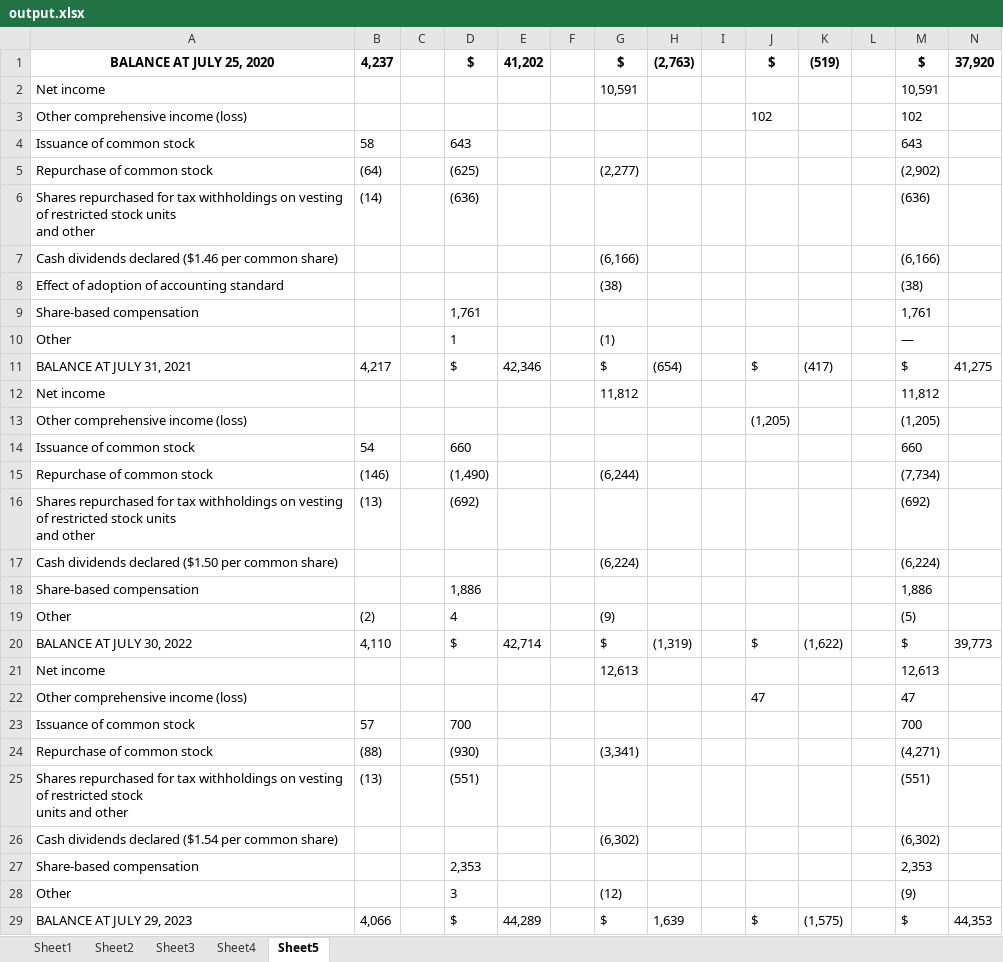
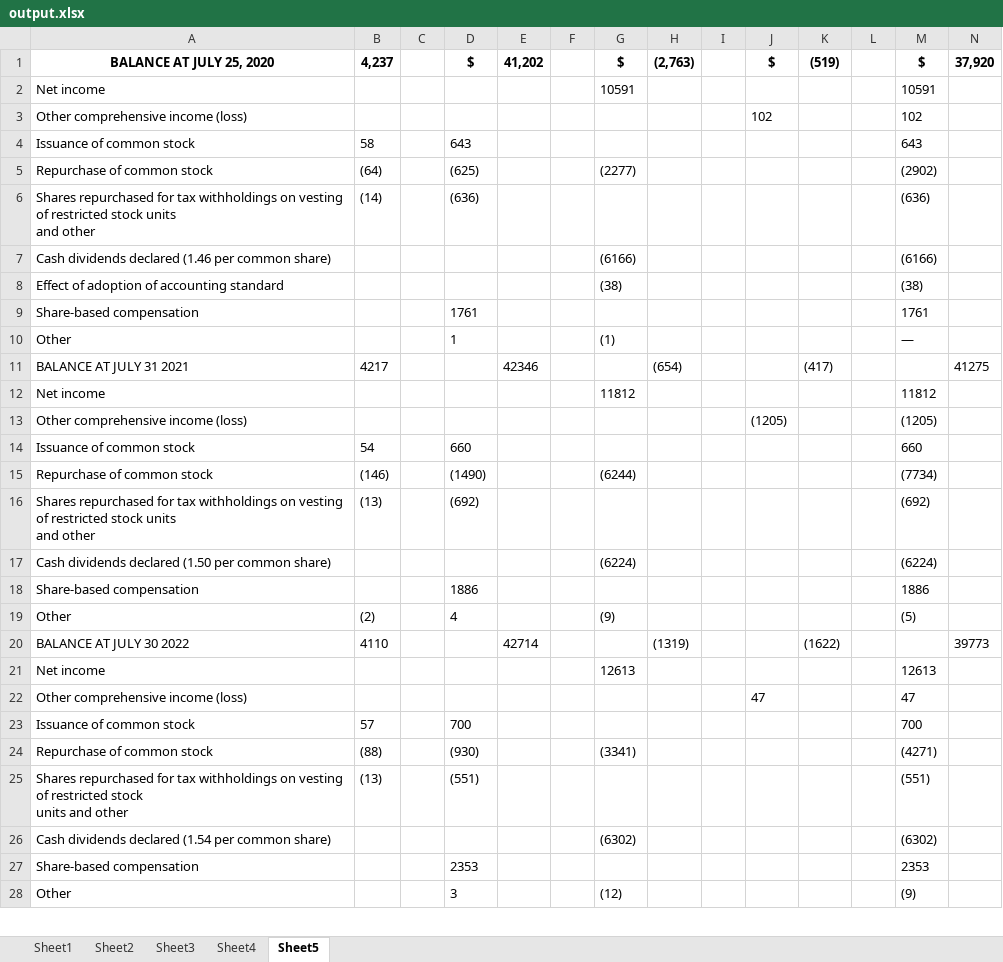
Before and after one commit to VighneshVejandla/AI_Based_Interactive, an Excel workbook: data/output/output.xlsx, sheet Sheet5, drawn as a sheet; only a part is shown; values as stored, in another font and other column widths than the file's, no borders; removed rows and columns are numbered as before the commit, all else as after; the diff covers the shown part only; the diff names each change by its address in the sheet, - before the commit and + after, or states it on an @@ line.

```diff
--- a/data/output/output.xlsx (sheet Sheet5)
+++ b/data/output/output.xlsx (sheet Sheet5)
-G2: 10,591
+G2: 10591
-M2: 10,591
+M2: 10591
-G5: (2,277)
+G5: (2277)
-M5: (2,902)
+M5: (2902)
-row 7: Cash dividends declared ($1.46 per common share) |  |  |  |  |  | (6,166) |  |  |  |  |  | (6,166)
+row 7: Cash dividends declared (1.46 per common share) |  |  |  |  |  | (6166) |  |  |  |  |  | (6166)
-D9: 1,761
+D9: 1761
-M9: 1,761
+M9: 1761
-row 11: BALANCE AT JULY 31, 2021 | 4,217 |  | $ | 42,346 |  | $ | (654) |  | $ | (417) |  | $ | 41,275
+row 11: BALANCE AT JULY 31 2021 | 4217 |  |  | 42346 |  |  | (654) |  |  | (417) |  |  | 41275
-G12: 11,812
+G12: 11812
-M12: 11,812
+M12: 11812
-J13: (1,205)
+J13: (1205)
-M13: (1,205)
+M13: (1205)
-D15: (1,490)
+D15: (1490)
-G15: (6,244)
+G15: (6244)
-M15: (7,734)
+M15: (7734)
-row 17: Cash dividends declared ($1.50 per common share) |  |  |  |  |  | (6,224) |  |  |  |  |  | (6,224)
+row 17: Cash dividends declared (1.50 per common share) |  |  |  |  |  | (6224) |  |  |  |  |  | (6224)
-D18: 1,886
+D18: 1886
-M18: 1,886
+M18: 1886
-row 20: BALANCE AT JULY 30, 2022 | 4,110 |  | $ | 42,714 |  | $ | (1,319) |  | $ | (1,622) |  | $ | 39,773
+row 20: BALANCE AT JULY 30 2022 | 4110 |  |  | 42714 |  |  | (1319) |  |  | (1622) |  |  | 39773
-G21: 12,613
+G21: 12613
-M21: 12,613
+M21: 12613
-G24: (3,341)
+G24: (3341)
-M24: (4,271)
+M24: (4271)
-row 26: Cash dividends declared ($1.54 per common share) |  |  |  |  |  | (6,302) |  |  |  |  |  | (6,302)
+row 26: Cash dividends declared (1.54 per common share) |  |  |  |  |  | (6302) |  |  |  |  |  | (6302)
-D27: 2,353
+D27: 2353
-M27: 2,353
+M27: 2353
-row 29: BALANCE AT JULY 29, 2023 | 4,066 |  | $ | 44,289 |  | $ | 1,639 |  | $ | (1,575) |  | $ | 44,353
```
Also changed, not shown: 1 added row elsewhere in this sheet, sheet Sheet2, sheet Sheet1, sheet Sheet4, sheet Sheet3, 4 other files.
